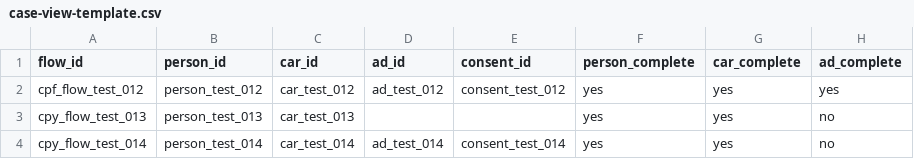
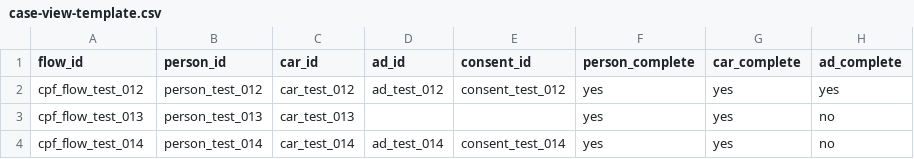
Before and after one commit to webcraftstudios-ops/webcraft-os, a CSV file: spikes/spike03-intake-caseview/03-google-sheets/case-view-template.csv, drawn as a sheet; only a part is shown; the diff names each change by its address in the sheet, - before the commit and + after, or states it on an @@ line.

Commit message:
Fix CSV test flow ID typos

```diff
--- a/spikes/spike03-intake-caseview/03-google-sheets/case-view-template.csv
+++ b/spikes/spike03-intake-caseview/03-google-sheets/case-view-template.csv
-A3 (flow_id): cpy_flow_test_013
+A3 (flow_id): cpf_flow_test_013
-A4 (flow_id): cpy_flow_test_014
+A4 (flow_id): cpf_flow_test_014
```
